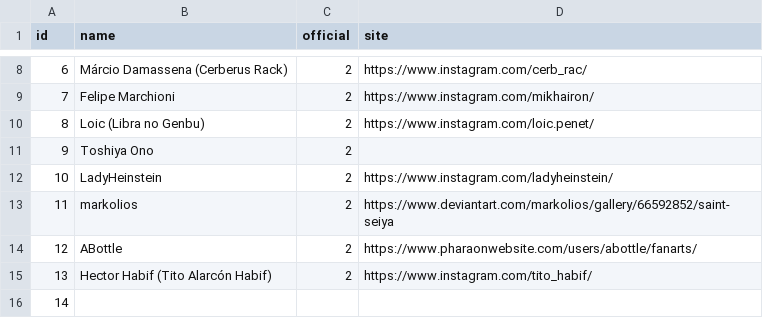
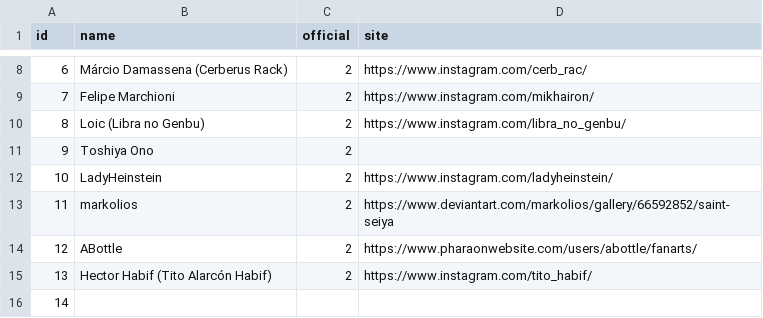
Before and after one commit to diegochagas/saintseiyacloths, a CSV file: csv/data/artists.csv, drawn as a sheet; only a part is shown, gaps mark what is left out.

```diff
--- a/csv/data/artists.csv
+++ b/csv/data/artists.csv
@@ -9,3 +9,3 @@
 7,Felipe Marchioni,2,https://www.instagram.com/mikhairon/
-8,Loic (Libra no Genbu),2,https://www.instagram.com/loic.penet/
+8,Loic (Libra no Genbu),2,https://www.instagram.com/libra_no_genbu/
 9,Toshiya Ono,2,
```
Also changed, not shown: csv/data/cloths.csv, csv/data/saints.csv, 9 other files.
